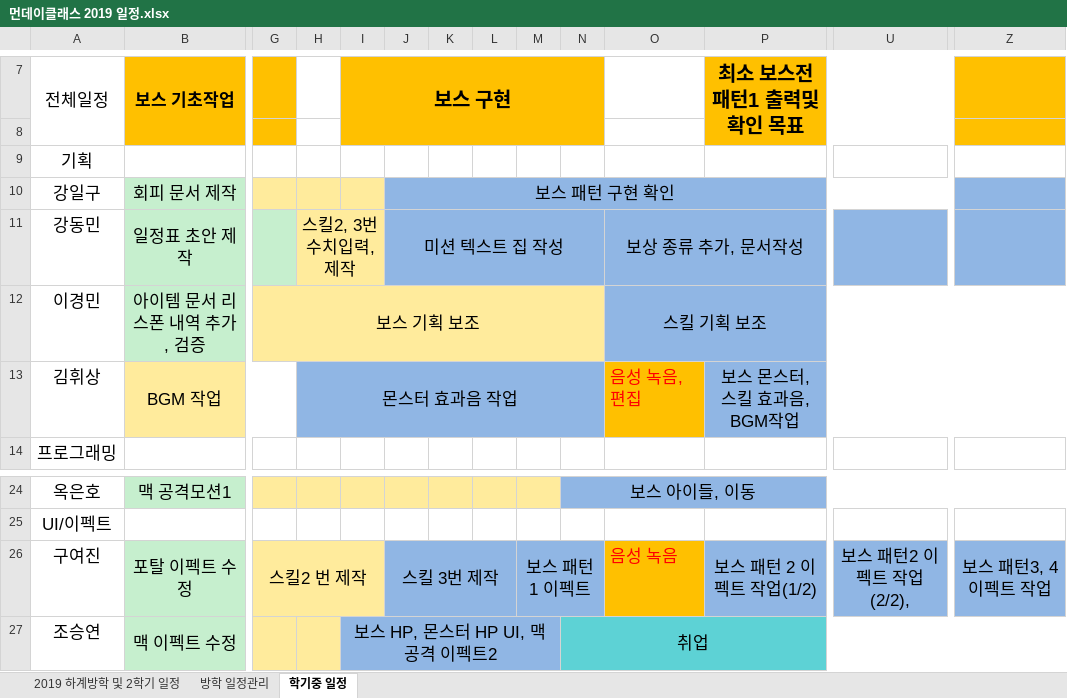
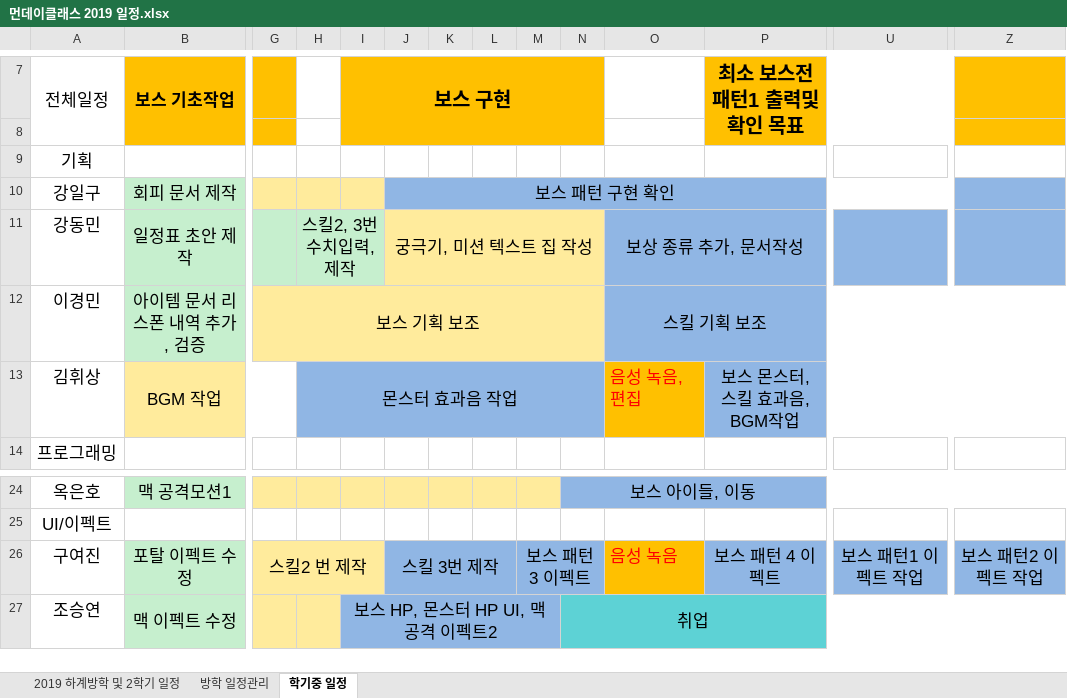
Before and after one commit to lalyns/MondayClass, an Excel workbook: Document/일정/먼데이클래스 2019 일정.xlsx, sheet 학기중 일정, drawn as a sheet; only a part is shown, gaps mark what is left out; values as stored, in another font and other column widths than the file's, no borders; the diff names each change by its address in the sheet, - before the commit and + after, or states it on an @@ line.

```diff
--- a/Document/일정/먼데이클래스 2019 일정.xlsx (sheet 학기중 일정)
+++ b/Document/일정/먼데이클래스 2019 일정.xlsx (sheet 학기중 일정)
-H11:I11 fill: #FFEB9C
+H11:I11 fill: #C6EFCE
-J11: 미션 텍스트 집 작성
+J11: 궁극기, 미션 텍스트 집 작성
-J11:N11 fill: #90B6E4
+J11:N11 fill: #FFEB9C
-M26: 보스 패턴1 이펙트
+M26: 보스 패턴3 이펙트
-P26: 보스 패턴 2 이펙트 작업(1/2)
+P26: 보스 패턴 4 이펙트
-U26: 보스 패턴2 이펙트 작업(2/2),
+U26: 보스 패턴1 이펙트 작업
-Z26: 보스 패턴3, 4 이펙트 작업
+Z26: 보스 패턴2 이펙트 작업
```
Also changed, not shown: 1 other file.
